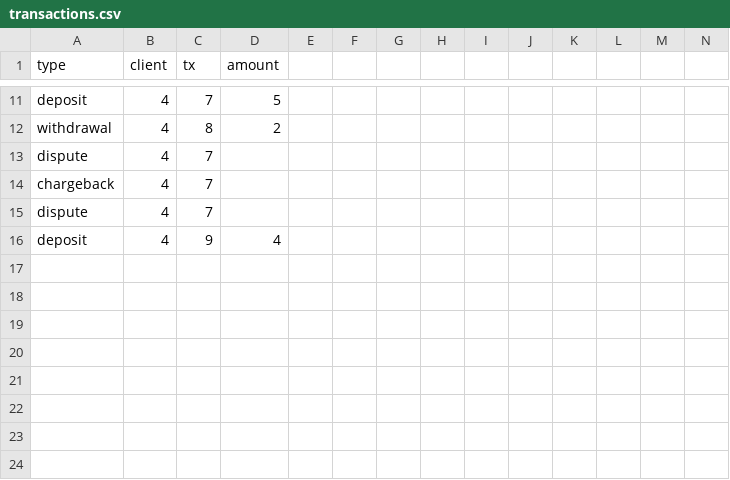
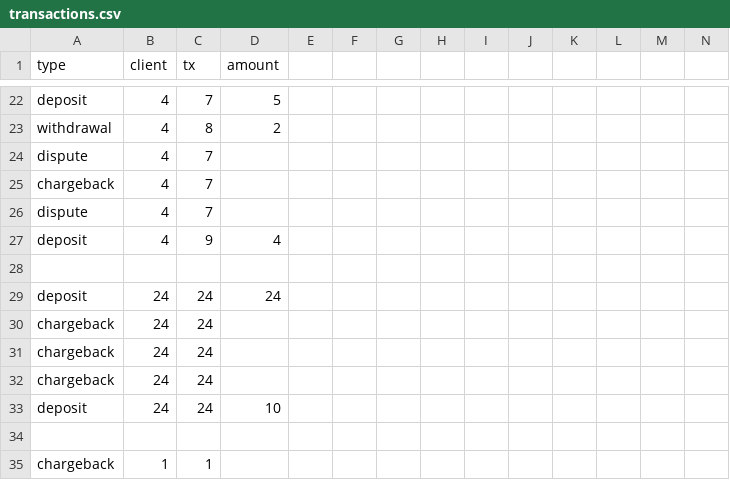
Before and after one commit to CameronFisher1/payment-engine, a CSV file: transactions.csv, drawn as a sheet; only a part is shown, gaps mark what is left out; the diff covers the shown part only.

```diff
--- a/transactions.csv
+++ b/transactions.csv
@@ -16 +27,9 @@ dispute, 4, 7,
 deposit, 4, 9, 4
+
+deposit,24,24,24
+chargeback,24,24,
+chargeback,24,24,
+chargeback,24,24,
+deposit,24,24,10
+
+chargeback,1,1,
```
Also changed, not shown: 11 added rows elsewhere in this file, 15 other files.
